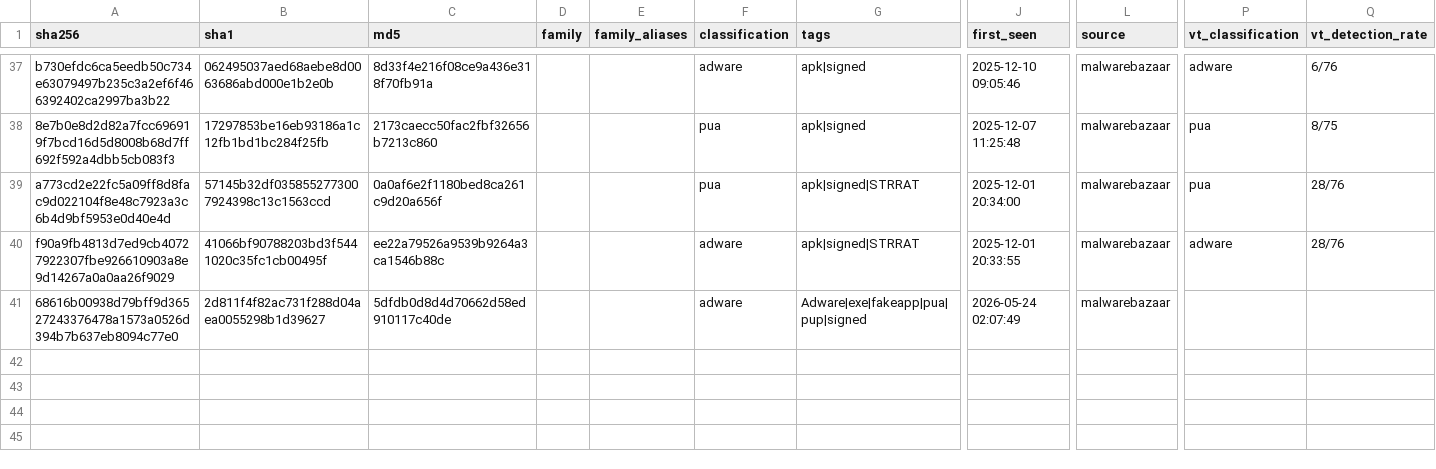
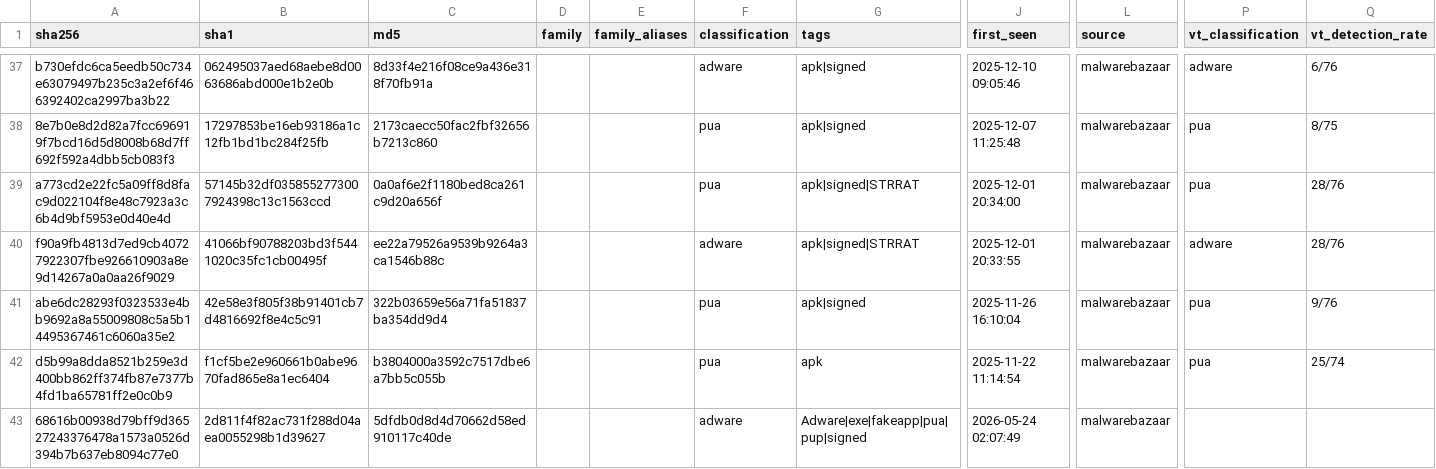
Before and after one commit to elchacal801/threat-intel-reference, a CSV file: data/normalized/pup_pua_samples.csv, drawn as a sheet; only a part is shown, gaps mark what is left out; rows hold the shown columns only; the diff names each change by its address in the sheet, - before the commit and + after, or states it on an @@ line.

```diff
--- a/data/normalized/pup_pua_samples.csv
+++ b/data/normalized/pup_pua_samples.csv
+row 41: abe6dc28293f0323533e4bb9692a8a55009808c5a5b14495367461c6060a35e2 | 42e58e3f805f38b91401cb7d4816692f8e4c5c91 | 322b03659e56a71fa51837ba354dd9d4 |  |  | pua | apk|signed | 2025-11-26 16:10:04 | malwarebazaar | pua | 9/76
+row 42: d5b99a8dda8521b259e3d400bb862ff374fb87e7377b4fd1ba65781ff2e0c0b9 | f1cf5be2e960661b0abe9670fad865e8a1ec6404 | b3804000a3592c7517dbe6a7bb5c055b |  |  | pua | apk | 2025-11-22 11:14:54 | malwarebazaar | pua | 25/74
```
Also changed, not shown: 8 other files.
